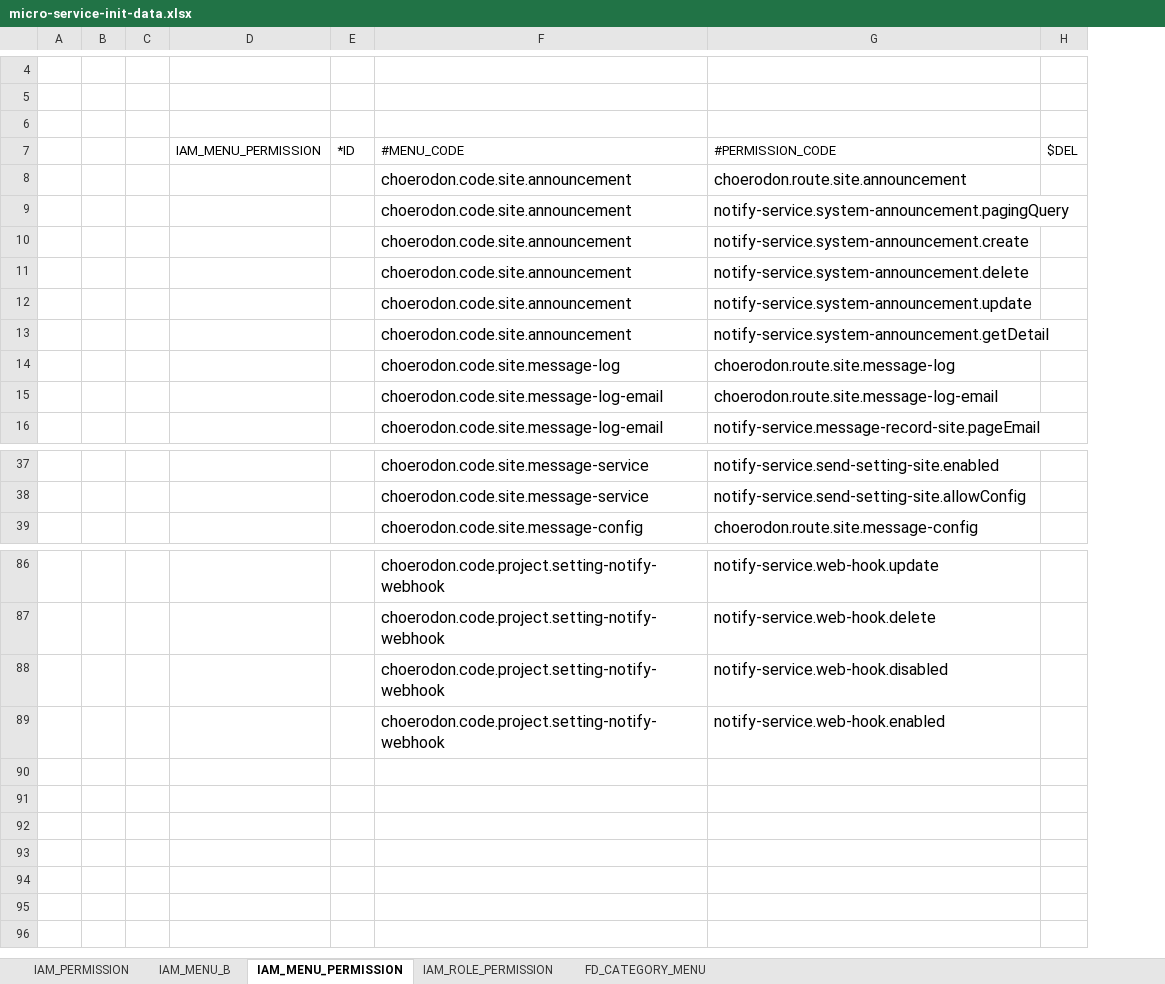
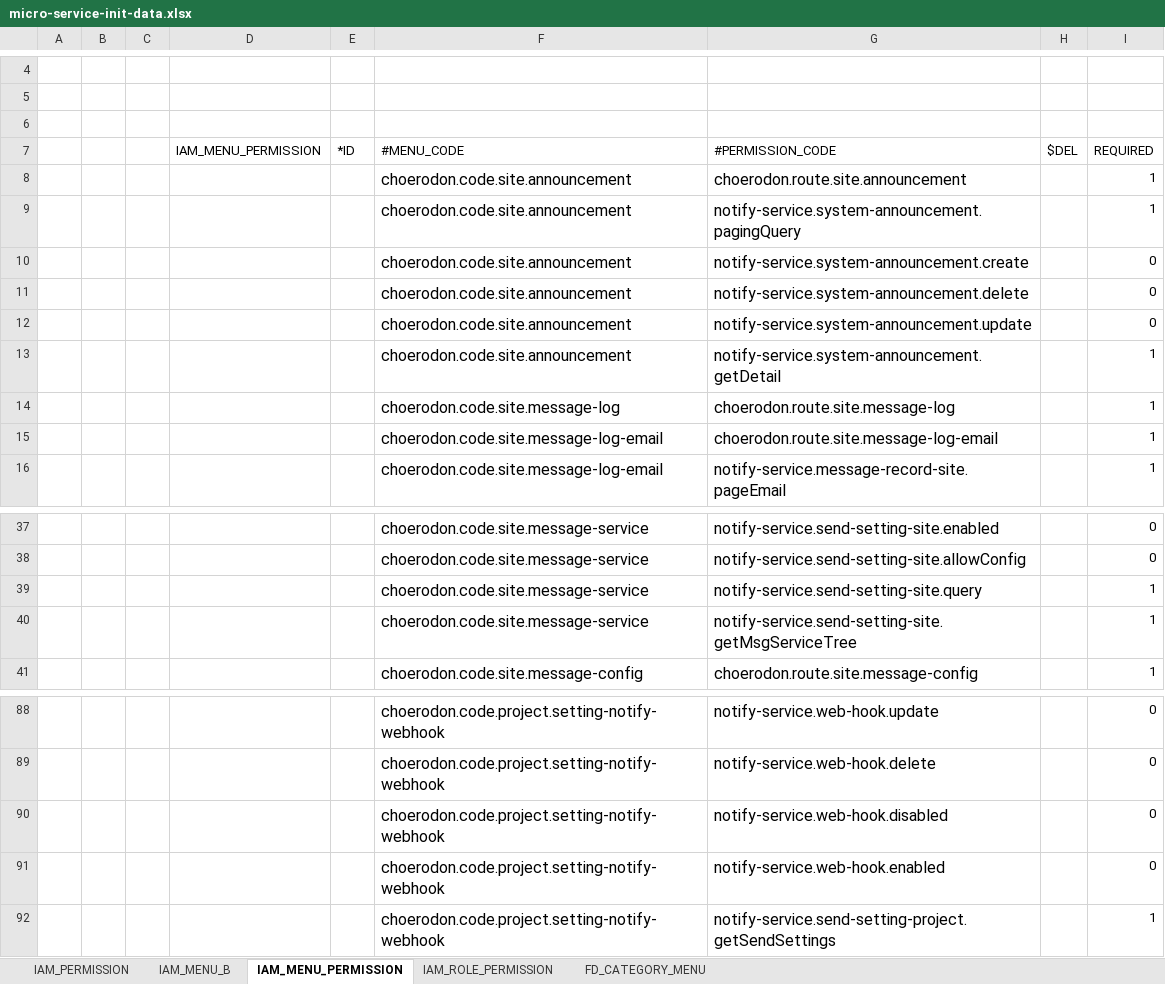
Before and after one commit to open-hand/choerodon-message, an Excel workbook: src/main/resources/script/meta/micro-service-init-data.xlsx, sheet IAM_MENU_PERMISSION, drawn as a sheet; only a part is shown, gaps mark what is left out; values as stored, in another font and other column widths than the file's, no borders; removed rows and columns are numbered as before the commit, all else as after; the diff names each change by its address in the sheet, - before the commit and + after, or states it on an @@ line.

Commit message:
[IMP]菜单文件添加required字段

```diff
--- a/src/main/resources/script/meta/micro-service-init-data.xlsx (sheet IAM_MENU_PERMISSION)
+++ b/src/main/resources/script/meta/micro-service-init-data.xlsx (sheet IAM_MENU_PERMISSION)
-column H ($DEL), empty
+column H ($DEL), empty
+column I (REQUIRED), rows 8-16: 1 | 1 | 0 | 0 | 0 | 1 | 1 | 1 | 1; rows 37-38: 0 | 0; row 41: 1; rows 88-91: all 0
+row 39:  |  |  |  |  | choerodon.code.site.message-service | notify-service.send-setting-site.query |  | 1
+row 40:  |  |  |  |  | choerodon.code.site.message-service | notify-service.send-setting-site.getMsgServiceTree |  | 1
+row 92:  |  |  |  |  | choerodon.code.project.setting-notify-webhook | notify-service.send-setting-project.getSendSettings |  | 1
```
